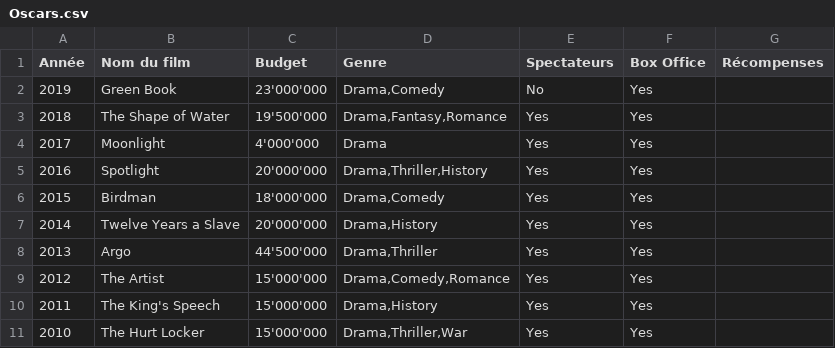
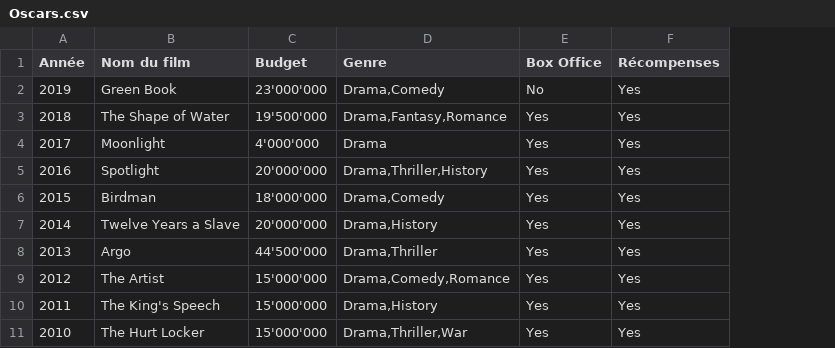
Before and after one commit to velcash/VI_CineView, a CSV file: Data/Oscars.csv, drawn as a sheet; removed rows and columns are numbered as before the commit, all else as after; the diff names each change by its address in the sheet, - before the commit and + after, or states it on an @@ line.

```diff
--- a/Data/Oscars.csv
+++ b/Data/Oscars.csv
-column E (Spectateurs), rows 2-11: No | Yes | Yes | Yes | Yes | Yes | Yes | Yes | Yes | Yes
-E2 (Box Office): Yes
+E2 (Box Office): No
-F2:F11 (Récompenses): (empty)
+F2:F11 (Récompenses): Yes
```
Also changed, not shown: 13 other files.
